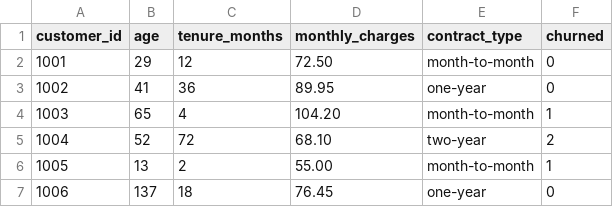
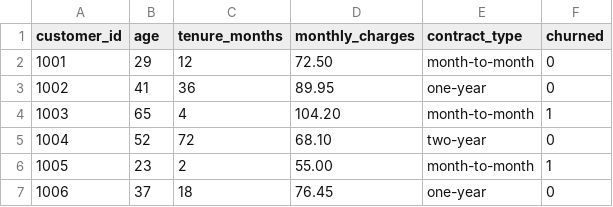
Before and after one commit to MdMohsin1985/ai-observability-qa-framework, a CSV file: test_data/sample_customer_churn.csv, drawn as a sheet.

Commit message:
new changes to validate negative cases in data quality validation

```diff
--- a/test_data/sample_customer_churn.csv
+++ b/test_data/sample_customer_churn.csv
@@ -4,4 +4,4 @@ customer_id,age,tenure_months,monthly_charges,contract_type,churned
 1003,65,4,104.20,month-to-month,1
-1004,52,72,68.10,two-year,2
-1005,13,2,55.00,month-to-month,1
-1006,137,18,76.45,one-year,0
+1004,52,72,68.10,two-year,0
+1005,23,2,55.00,month-to-month,1
+1006,37,18,76.45,one-year,0
```
Also changed, not shown: 4 other files.
